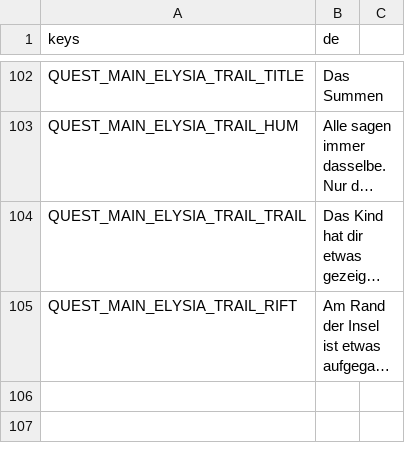
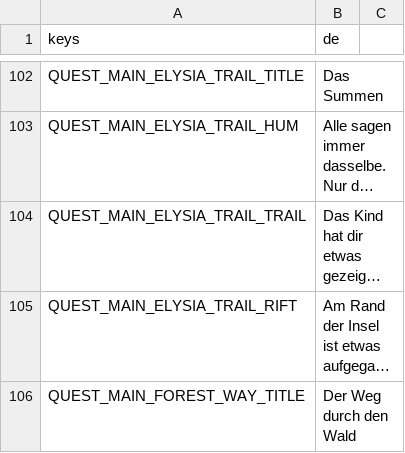
Before and after one commit to Stanzlu/Game, a CSV file: content/locale/journal.csv, drawn as a sheet; only a part is shown, gaps mark what is left out; long unchanged cells end in …; the diff covers the shown part only; the diff names each change by its address in the sheet, - before the commit and + after, or states it on an @@ line.

```diff
--- a/content/locale/journal.csv
+++ b/content/locale/journal.csv
+row 106: QUEST_MAIN_FOREST_WAY_TITLE | Der Weg durch den Wald
```
Also changed, not shown: 2 added rows elsewhere in this file, 49 other files.
